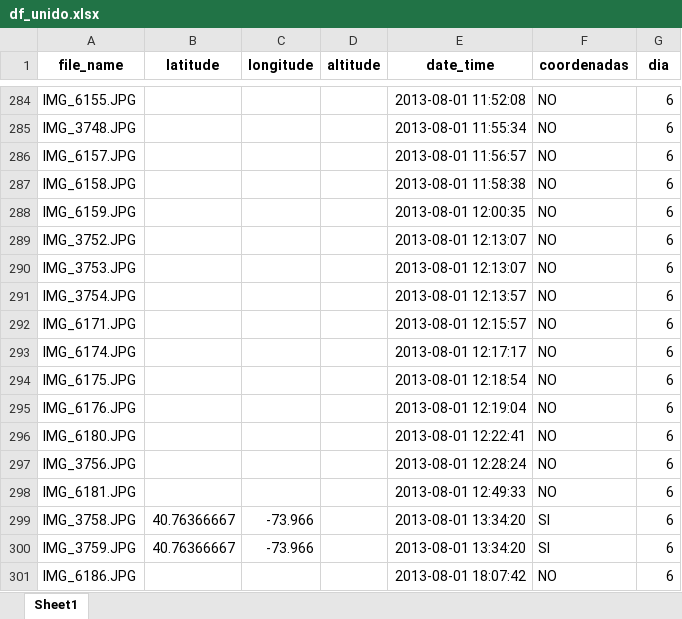
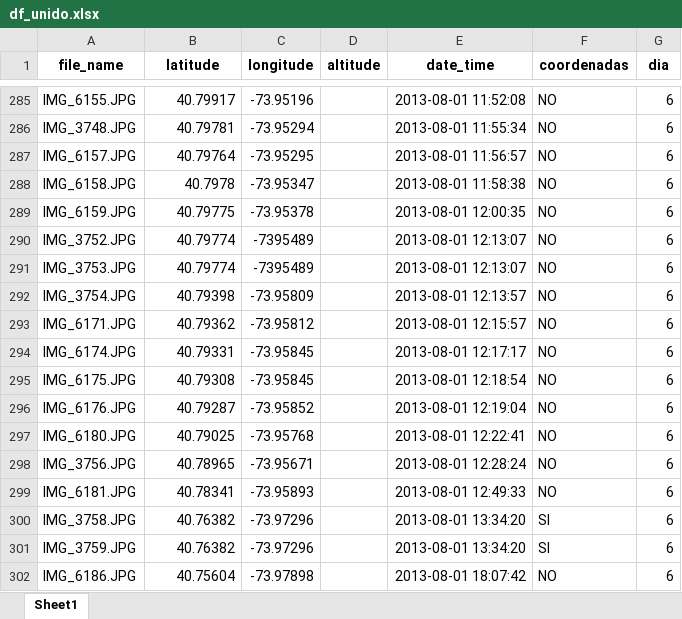
Before and after one commit to RubenMaestre/viaje_usa, an Excel workbook: data/df_unido.xlsx, sheet Sheet1, drawn as a sheet; only a part is shown, gaps mark what is left out; values as stored, in another font and other column widths than the file's, no borders; addresses are those after the commit; the diff covers the shown part only; the diff names each change by its address in the sheet, - before the commit and + after, or states it on an @@ line.

```diff
--- a/data/df_unido.xlsx (sheet Sheet1)
+++ b/data/df_unido.xlsx (sheet Sheet1)
-B285 (latitude): (empty)
+B285 (latitude): 40.79917
-C285 (longitude): (empty)
+C285 (longitude): -73.95196
-B286 (latitude): (empty)
+B286 (latitude): 40.79781
-C286 (longitude): (empty)
+C286 (longitude): -73.95294
-B287 (latitude): (empty)
+B287 (latitude): 40.79764
-C287 (longitude): (empty)
+C287 (longitude): -73.95295
-B288 (latitude): (empty)
+B288 (latitude): 40.7978
-C288 (longitude): (empty)
+C288 (longitude): -73.95347
-B289 (latitude): (empty)
+B289 (latitude): 40.79775
-C289 (longitude): (empty)
+C289 (longitude): -73.95378
-B290:B291 (latitude): (empty)
+B290:B291 (latitude): 40.79774
-C290:C291 (longitude): (empty)
+C290:C291 (longitude): -7395489
-B292 (latitude): (empty)
+B292 (latitude): 40.79398
-C292 (longitude): (empty)
+C292 (longitude): -73.95809
-B293 (latitude): (empty)
+B293 (latitude): 40.79362
-C293 (longitude): (empty)
+C293 (longitude): -73.95812
-B294 (latitude): (empty)
+B294 (latitude): 40.79331
-C294:C295 (longitude): (empty)
+C294:C295 (longitude): -73.95845
-B295 (latitude): (empty)
+B295 (latitude): 40.79308
-B296 (latitude): (empty)
+B296 (latitude): 40.79287
-C296 (longitude): (empty)
+C296 (longitude): -73.95852
-B297 (latitude): (empty)
+B297 (latitude): 40.79025
-C297 (longitude): (empty)
+C297 (longitude): -73.95768
-B298 (latitude): (empty)
+B298 (latitude): 40.78965
-C298 (longitude): (empty)
+C298 (longitude): -73.95671
-B299 (latitude): (empty)
+B299 (latitude): 40.78341
-C299 (longitude): (empty)
+C299 (longitude): -73.95893
-B300:B301 (latitude): 40.76366667
+B300:B301 (latitude): 40.76382
-C300:C301 (longitude): -73.966
+C300:C301 (longitude): -73.97296
-B302 (latitude): (empty)
+B302 (latitude): 40.75604
-C302 (longitude): (empty)
+C302 (longitude): -73.97898
```
Also changed, not shown: 1 added row and 74 edited cells elsewhere in this sheet, 4 other files.
